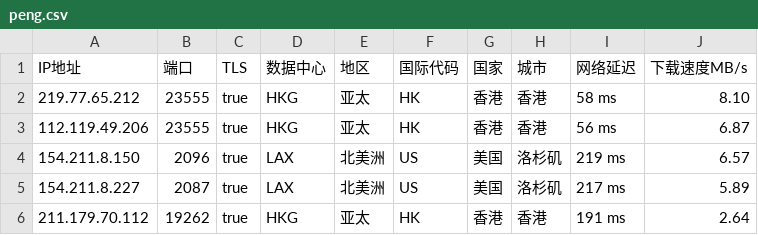
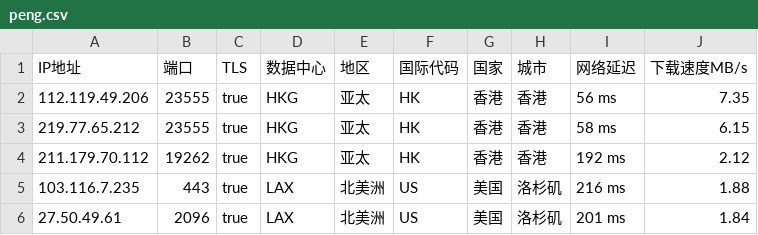
Before and after one commit to CEG1225/peng, a CSV file: peng.csv, drawn as a sheet.

Commit message:
PENG

```diff
--- a/peng.csv
+++ b/peng.csv
@@ -1,6 +1,6 @@
 IP地址,端口,TLS,数据中心,地区,国际代码,国家,城市,网络延迟,下载速度MB/s
-219.77.65.212,23555,true,HKG,亚太,HK,香港,香港,58 ms,8.10
-112.119.49.206,23555,true,HKG,亚太,HK,香港,香港,56 ms,6.87
-154.211.8.150,2096,true,LAX,北美洲,US,美国,洛杉矶,219 ms,6.57
-154.211.8.227,2087,true,LAX,北美洲,US,美国,洛杉矶,217 ms,5.89
-211.179.70.112,19262,true,HKG,亚太,HK,香港,香港,191 ms,2.64
+112.119.49.206,23555,true,HKG,亚太,HK,香港,香港,56 ms,7.35
+219.77.65.212,23555,true,HKG,亚太,HK,香港,香港,58 ms,6.15
+211.179.70.112,19262,true,HKG,亚太,HK,香港,香港,192 ms,2.12
+103.116.7.235,443,true,LAX,北美洲,US,美国,洛杉矶,216 ms,1.88
+27.50.49.61,2096,true,LAX,北美洲,US,美国,洛杉矶,201 ms,1.84
```
Also changed, not shown: 1 other file.
